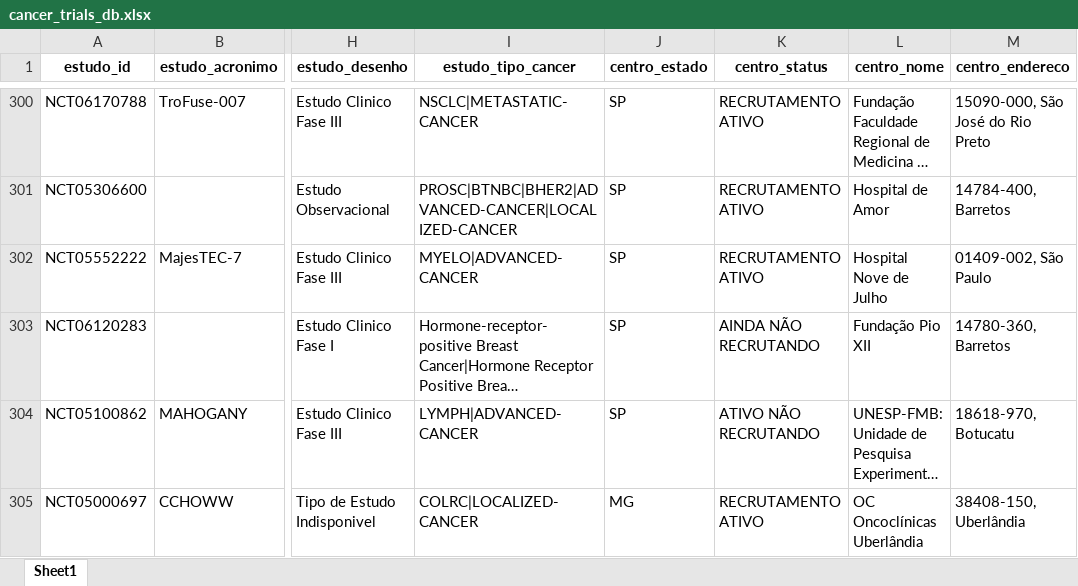
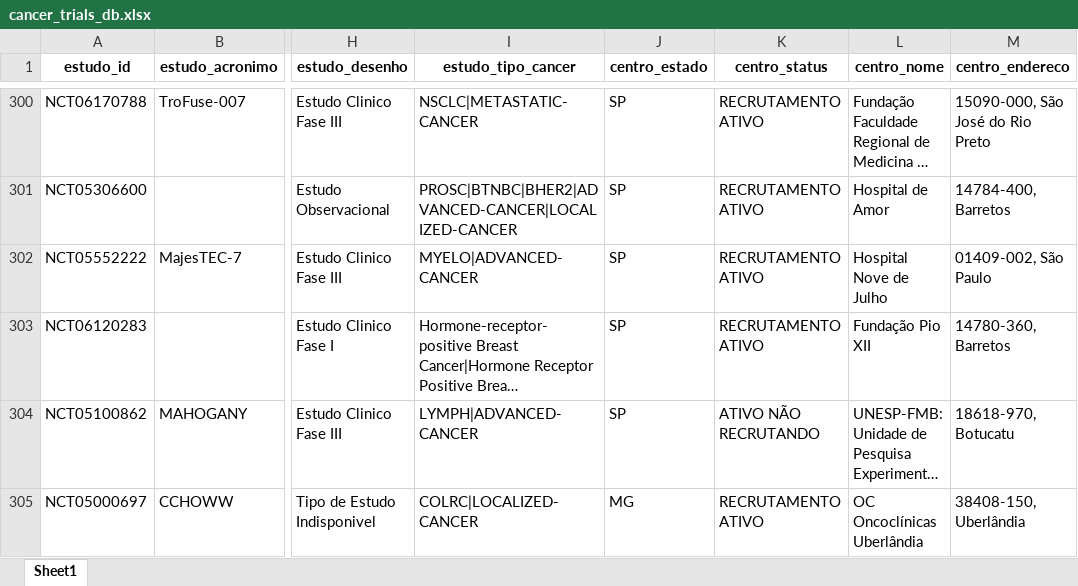
Before and after one commit to felippelazar/CancerTrialsBR, an Excel workbook: data/cancer_trials_db.xlsx, sheet Sheet1, drawn as a sheet; only a part is shown, gaps mark what is left out; long unchanged cells end in …; values as stored, in another font and other column widths than the file's, no borders; the diff covers the shown part only; the diff names each change by its address in the sheet, - before the commit and + after, or states it on an @@ line.

```diff
--- a/data/cancer_trials_db.xlsx (sheet Sheet1)
+++ b/data/cancer_trials_db.xlsx (sheet Sheet1)
-K303 (centro_status): AINDA NÃO RECRUTANDO
+K303 (centro_status): RECRUTAMENTO ATIVO
```
Also changed, not shown: 13 added rows, 2 moved rows and 6 edited cells elsewhere in this sheet, 59 other files.
